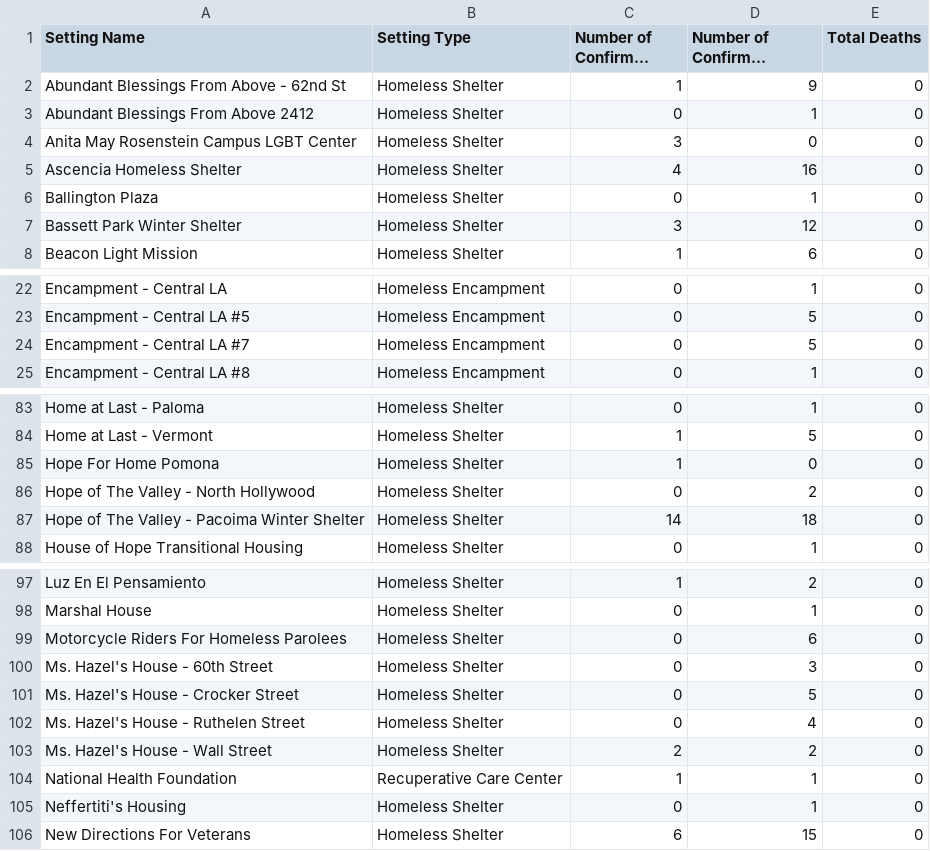
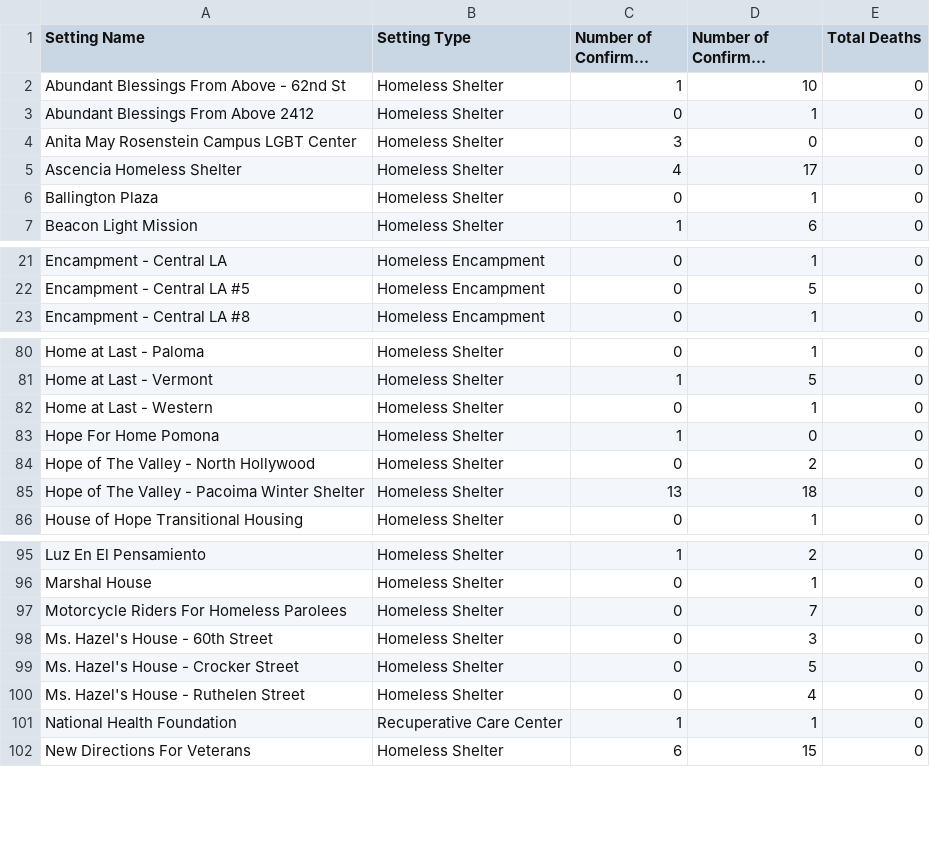
Before and after one commit to xander-hirsch/lac_covid19, a CSV file: docs/live/homeless-live.csv, drawn as a sheet; only a part is shown, gaps mark what is left out; long unchanged cells end in …; removed rows and columns are numbered as before the commit, all else as after; the diff covers the shown part only; the diff names each change by its address in the sheet, - before the commit and + after, or states it on an @@ line.

```diff
--- a/docs/live/homeless-live.csv
+++ b/docs/live/homeless-live.csv
-D2 (Number of Confirmed Non-Staff): 9
+D2 (Number of Confirmed Non-Staff): 10
-D5 (Number of Confirmed Non-Staff): 16
+D5 (Number of Confirmed Non-Staff): 17
-row 7: Bassett Park Winter Shelter | Homeless Shelter | 3 | 12 | 0
-row 24: Encampment - Central LA #7 | Homeless Encampment | 0 | 5 | 0
+row 82: Home at Last - Western | Homeless Shelter | 0 | 1 | 0
-C85 (Number of Confirmed Staff): 14
+C85 (Number of Confirmed Staff): 13
-D97 (Number of Confirmed Non-Staff): 6
+D97 (Number of Confirmed Non-Staff): 7
-row 103: Ms. Hazel's House - Wall Street | Homeless Shelter | 2 | 2 | 0
-row 105: Neffertiti's Housing | Homeless Shelter | 0 | 1 | 0
```
Also changed, not shown: 1 added row, 4 removed rows and 1 edited cell elsewhere in this file, docs/live/non-residential-live.csv, docs/live/residential-live.csv, 9 other files.
